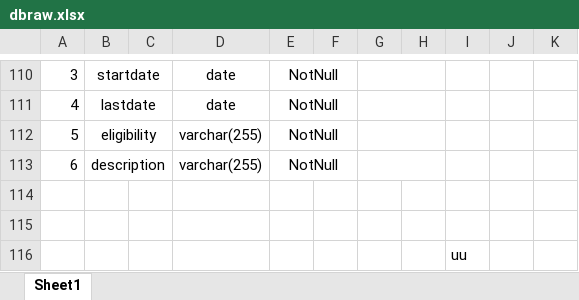
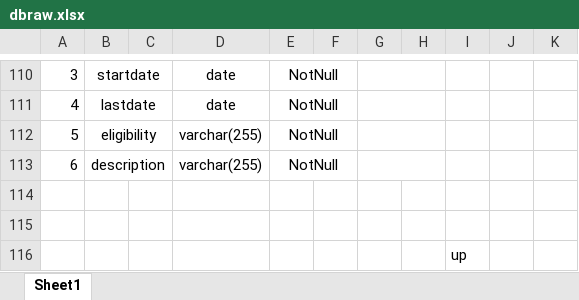
Before and after one commit to surajkiswe/Cdac-Project, an Excel workbook: Documentation/dbraw.xlsx, sheet Sheet1, drawn as a sheet; only a part is shown, gaps mark what is left out; values as stored, in another font and other column widths than the file's, no borders; the diff names each change by its address in the sheet, - before the commit and + after, or states it on an @@ line.

Commit message:
mk

```diff
--- a/Documentation/dbraw.xlsx (sheet Sheet1)
+++ b/Documentation/dbraw.xlsx (sheet Sheet1)
-I116: uu
+I116: up
```
